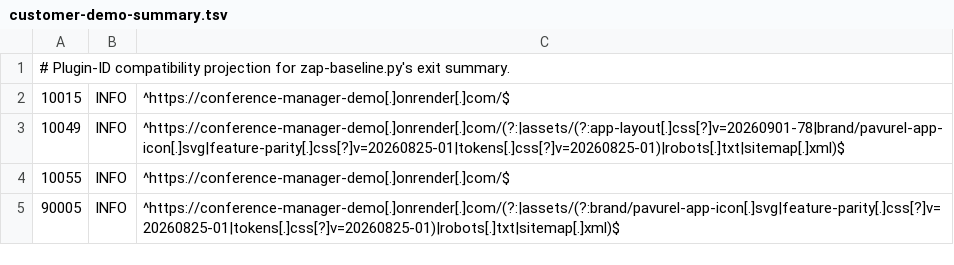
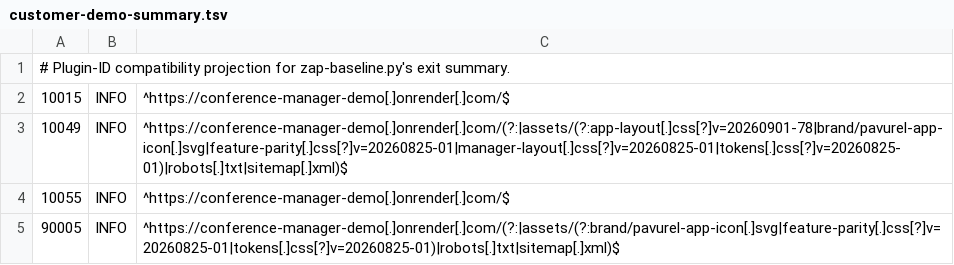
Before and after one commit to floriankreutzer/conference-manager, a TSV file: .zap/customer-demo-summary.tsv, drawn as a sheet.

Commit message:
fix(security): classify customer layout asset

```diff
--- a/.zap/customer-demo-summary.tsv
+++ b/.zap/customer-demo-summary.tsv
@@ -2,3 +2,3 @@
 10015	INFO	^https://conference-manager-demo[.]onrender[.]com/$
-10049	INFO	^https://conference-manager-demo[.]onrender[.]com/(?:|assets/(?:app-layout[.]css[?]v=20260901-78|brand/pavurel-app-icon[.]svg|feature-parity[.]css[?]v=20260825-01|tokens[.]css[?]v=20260825-01)|robots[.]txt|sitemap[.]xml)$
+10049	INFO	^https://conference-manager-demo[.]onrender[.]com/(?:|assets/(?:app-layout[.]css[?]v=20260901-78|brand/pavurel-app-icon[.]svg|feature-parity[.]css[?]v=20260825-01|manager-layout[.]css[?]v=20260825-01|tokens[.]css[?]v=20260825-01)|robots[.]txt|sitemap[.]xml)$
 10055	INFO	^https://conference-manager-demo[.]onrender[.]com/$
```
Also changed, not shown: .zap/customer-demo.tsv.
